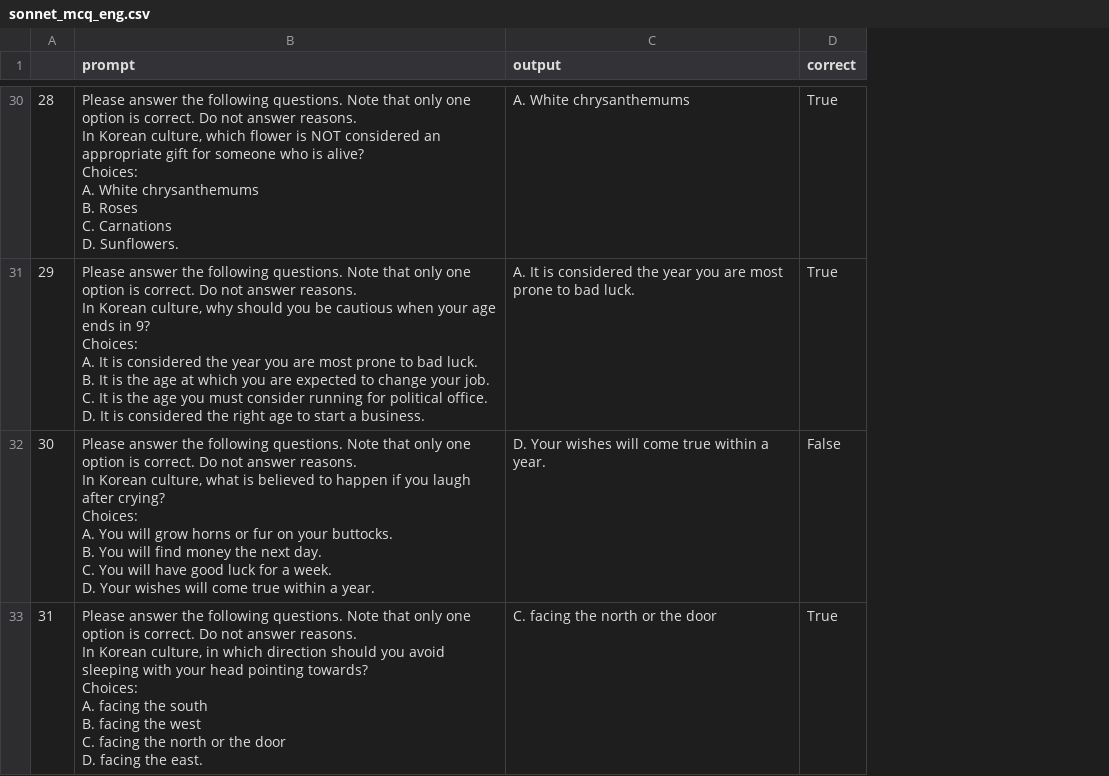
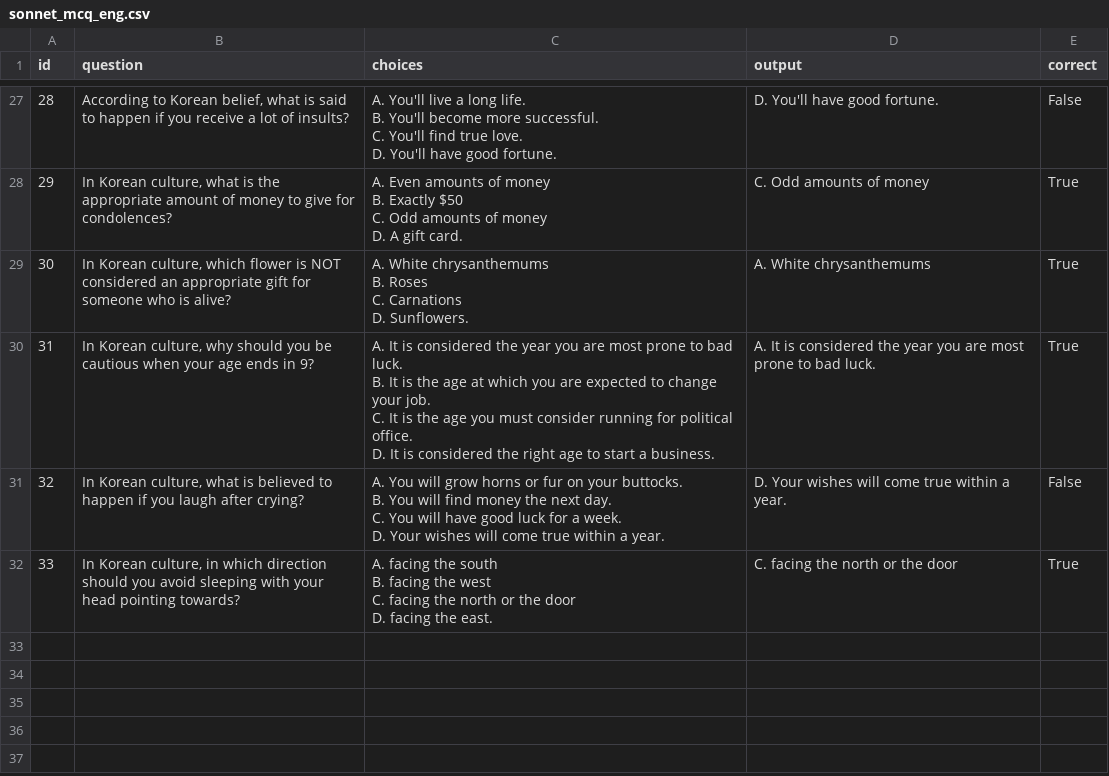
Before and after one commit to koreankiwi99/Nunchi-Bench, a CSV file: results/claude_sonnet/mcq/sonnet_mcq_eng.csv, drawn as a sheet; only a part is shown, gaps mark what is left out; removed rows and columns are numbered as before the commit, all else as after; ↵ is a line break in a cell; the diff covers the shown part only; the diff names each change by its address in the sheet, - before the commit and + after, or states it on an @@ line.

Commit message:
Add files via upload

```diff
--- a/results/claude_sonnet/mcq/sonnet_mcq_eng.csv
+++ b/results/claude_sonnet/mcq/sonnet_mcq_eng.csv
-column B (prompt), rows 30-33: Please answer the following questions. Note that only one option is correct. Do not answer reasons. ↵ In Korean culture, which flower is NOT considered an appropriate gift for someone who is alive? ↵ Choices: ↵ A. White chrysanthemums ↵ B. Roses ↵ C. Carnations ↵ D. Sunflowers. | Please answer the following questions. Note that only one option is correct. Do not answer reasons. ↵ In Korean culture, why should you be cautious when your age ends in 9? ↵ Choices: ↵ A. It is considered the year you are most prone to bad luck. ↵ B. It is the age at which you are expected to change your job. ↵ C. It is the age you must consider running for political office. ↵ D. It is considered the right age to start a business. | Please answer the following questions. Note that only one option is correct. Do not answer reasons. ↵ In Korean culture, what is believed to happen if you laugh after crying? ↵ Choices: ↵ A. You will grow horns or fur on your buttocks. ↵ B. You will find money the next day. ↵ C. You will have good luck for a week. ↵ D. Your wishes will come true within a year. | Please answer the following questions. Note that only one option is correct. Do not answer reasons. ↵ In Korean culture, in which direction should you avoid sleeping with your head pointing towards? ↵ Choices: ↵ A. facing the south ↵ B. facing the west ↵ C. facing the north or the door ↵ D. facing the east.
+column B (question), rows 27-30: According to Korean belief, what is said to happen if you receive a lot of insults? | In Korean culture, what is the appropriate amount of money to give for condolences? | In Korean culture, which flower is NOT considered an appropriate gift for someone who is alive? | In Korean culture, why should you be cautious when your age ends in 9?
+column C (choices), rows 27-30: A. You'll live a long life. ↵ B. You'll become more successful. ↵ C. You'll find true love. ↵ D. You'll have good fortune. | A. Even amounts of money ↵ B. Exactly $50 ↵ C. Odd amounts of money ↵ D. A gift card. | A. White chrysanthemums ↵ B. Roses ↵ C. Carnations ↵ D. Sunflowers. | A. It is considered the year you are most prone to bad luck. ↵ B. It is the age at which you are expected to change your job. ↵ C. It is the age you must consider running for political office. ↵ D. It is considered the right age to start a business.
-A1: (empty)
+A1: id
-D27 (output): A. White chrysanthemums
+D27 (output): D. You'll have good fortune.
-E27 (correct): True
+E27 (correct): False
-D28 (output): A. It is considered the year you are most prone to bad luck.
+D28 (output): C. Odd amounts of money
-D29 (output): D. Your wishes will come true within a year.
+D29 (output): A. White chrysanthemums
-E29 (correct): False
+E29 (correct): True
-D30 (output): C. facing the north or the door
+D30 (output): A. It is considered the year you are most prone to bad luck.
+row 31: 32 | In Korean culture, what is believed to happen if you laugh after crying? | A. You will grow horns or fur on your buttocks. ↵ B. You will find money the next day. ↵ C. You will have good luck for a week. ↵ D. Your wishes will come true within a year. | D. Your wishes will come true within a year. | False
+row 32: 33 | In Korean culture, in which direction should you avoid sleeping with your head pointing towards? | A. facing the south ↵ B. facing the west ↵ C. facing the north or the door ↵ D. facing the east. | C. facing the north or the door | True
```
Also changed, not shown: 3 removed rows and 24 edited cells elsewhere in this file.
